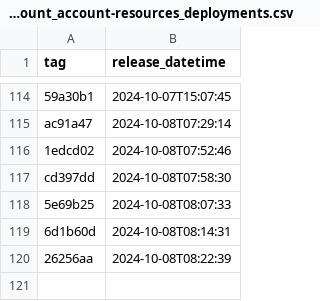
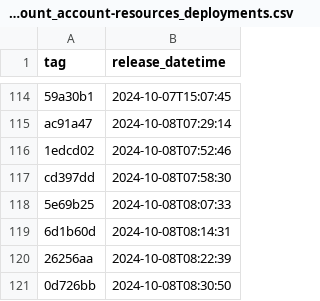
Before and after one commit to NHSDigital/electronic-prescription-service-account-resources, a CSV file: _data/dev-account_account-resources_deployments.csv, drawn as a sheet; only a part is shown, gaps mark what is left out; the diff names each change by its address in the sheet, - before the commit and + after, or states it on an @@ line.

```diff
--- a/_data/dev-account_account-resources_deployments.csv
+++ b/_data/dev-account_account-resources_deployments.csv
+row 121: 0d726bb | 2024-10-08T08:30:50
```
Also changed, not shown: 1 other file.
